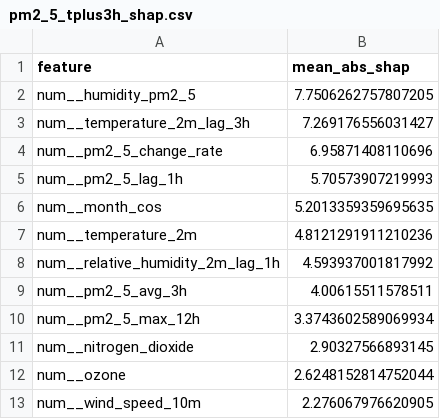
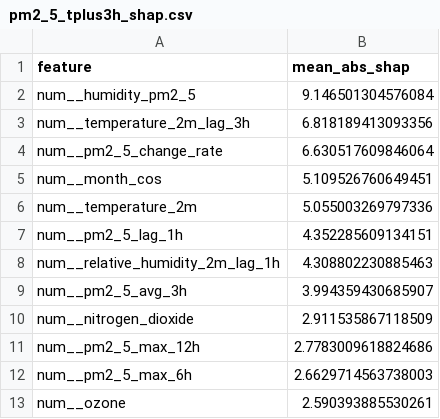
Before and after one commit to ByteCraftByLaiba/aqi-prediction-system, a CSV file: models/shap/pm2_5_tplus3h_shap.csv, drawn as a sheet.

```diff
--- a/models/shap/pm2_5_tplus3h_shap.csv
+++ b/models/shap/pm2_5_tplus3h_shap.csv
@@ -1,13 +1,13 @@
 feature,mean_abs_shap
-num__humidity_pm2_5,7.7506262757807205
-num__temperature_2m_lag_3h,7.269176556031427
-num__pm2_5_change_rate,6.95871408110696
-num__pm2_5_lag_1h,5.70573907219993
-num__month_cos,5.2013359359695635
-num__temperature_2m,4.8121291911210236
-num__relative_humidity_2m_lag_1h,4.593937001817992
-num__pm2_5_avg_3h,4.00615511578511
-num__pm2_5_max_12h,3.3743602589069934
-num__nitrogen_dioxide,2.90327566893145
-num__ozone,2.6248152814752044
-num__wind_speed_10m,2.276067976620905
+num__humidity_pm2_5,9.146501304576084
+num__temperature_2m_lag_3h,6.818189413093356
+num__pm2_5_change_rate,6.630517609846064
+num__month_cos,5.109526760649451
+num__temperature_2m,5.055003269797336
+num__pm2_5_lag_1h,4.352285609134151
+num__relative_humidity_2m_lag_1h,4.308802230885463
+num__pm2_5_avg_3h,3.994359430685907
+num__nitrogen_dioxide,2.911535867118509
+num__pm2_5_max_12h,2.7783009618824686
+num__pm2_5_max_6h,2.6629714563738003
+num__ozone,2.590393885530261
```
Also changed, not shown: models/shap/pm10_tplus3h_shap.csv, models/shap/pm10_tplus6h_shap.csv, 16 other files.
